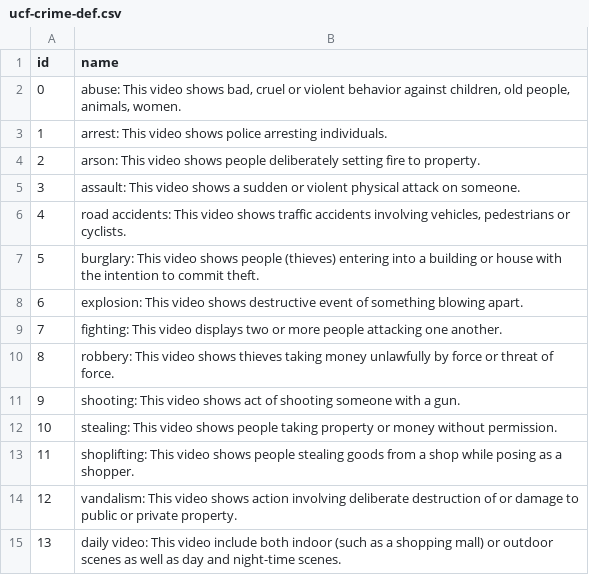
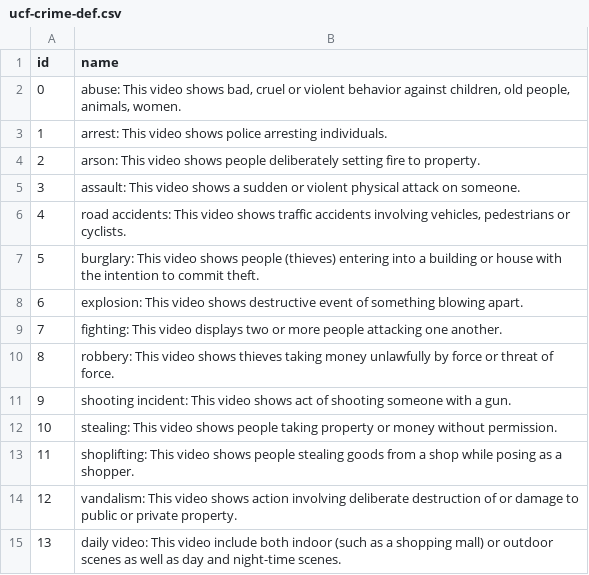
Before and after one commit to phamquang-hieu/VideoQ, a CSV file: X-CLIP/labels/ucf-crime-def.csv, drawn as a sheet.

Commit message:
edit ucf-crime-def

```diff
--- a/X-CLIP/labels/ucf-crime-def.csv
+++ b/X-CLIP/labels/ucf-crime-def.csv
@@ -10,3 +10,3 @@ id,name
 8,"robbery: This video shows thieves taking money unlawfully by force or threat of force."
-9,"shooting: This video shows act of shooting someone with a gun."
+9,"shooting incident: This video shows act of shooting someone with a gun."
 10,"stealing: This video shows people taking property or money without permission."
```
